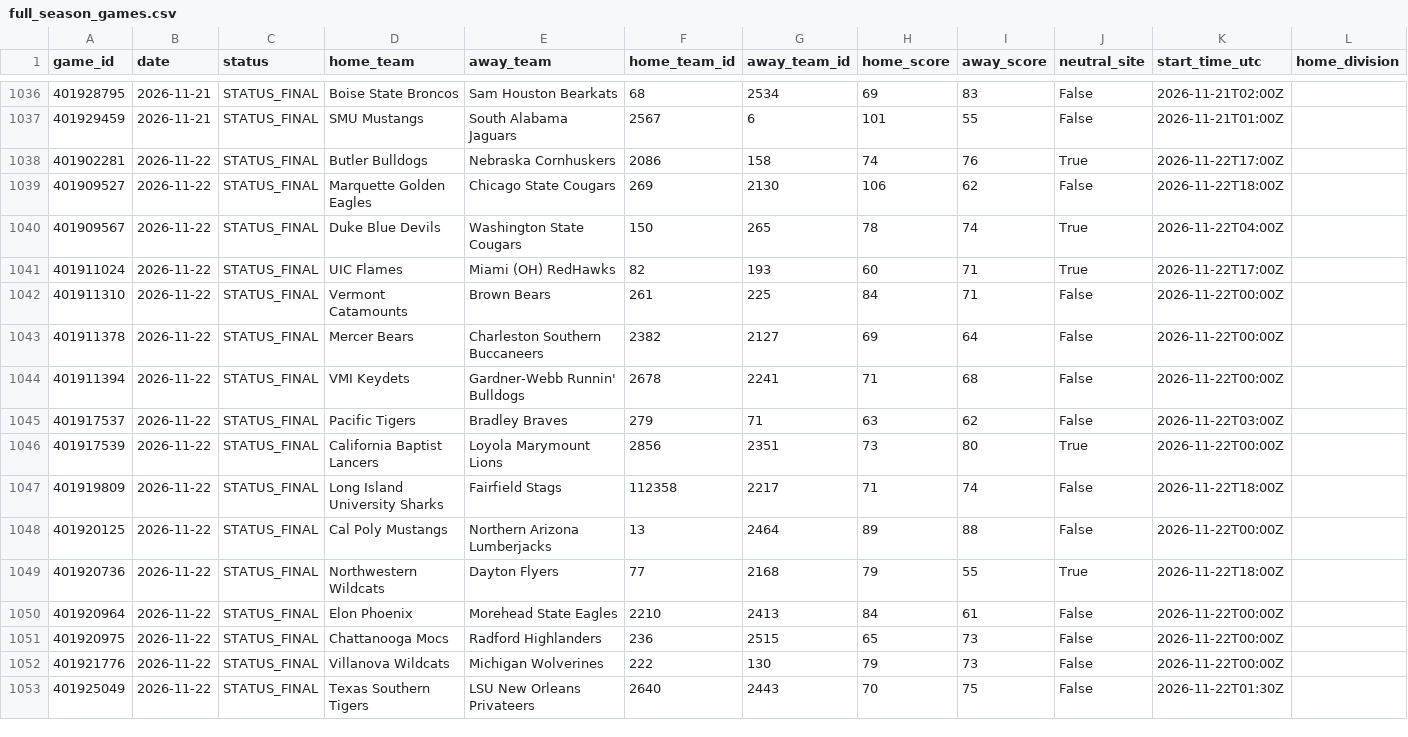
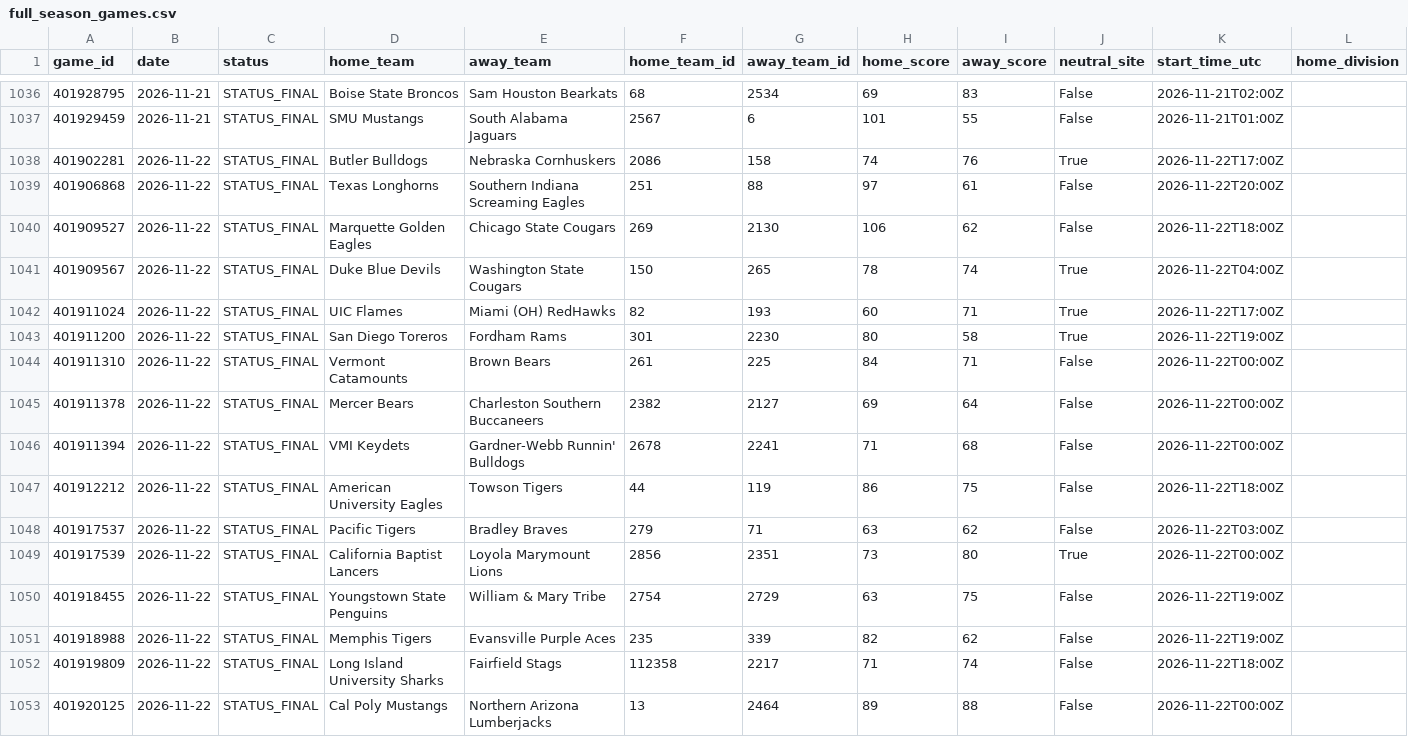
Before and after one commit to cashcarpenter14-ui/cbb-analytics-site, a CSV file: raw_data/2026_27/full_season_games.csv, drawn as a sheet; only a part is shown, gaps mark what is left out; the shorter side is filled out with more unchanged rows; rows hold the shown columns only; the diff covers the shown part only; the diff names each change by its address in the sheet, - before the commit and + after, or states it on an @@ line.

```diff
--- a/raw_data/2026_27/full_season_games.csv
+++ b/raw_data/2026_27/full_season_games.csv
+row 1039: 401906868 | 2026-11-22 | STATUS_FINAL | Texas Longhorns | Southern Indiana Screaming Eagles | 251 | 88 | 97 | 61 | False | 2026-11-22T20:00Z
+row 1043: 401911200 | 2026-11-22 | STATUS_FINAL | San Diego Toreros | Fordham Rams | 301 | 2230 | 80 | 58 | True | 2026-11-22T19:00Z
+row 1047: 401912212 | 2026-11-22 | STATUS_FINAL | American University Eagles | Towson Tigers | 44 | 119 | 86 | 75 | False | 2026-11-22T18:00Z
+row 1050: 401918455 | 2026-11-22 | STATUS_FINAL | Youngstown State Penguins | William & Mary Tribe | 2754 | 2729 | 63 | 75 | False | 2026-11-22T19:00Z
+row 1051: 401918988 | 2026-11-22 | STATUS_FINAL | Memphis Tigers | Evansville Purple Aces | 235 | 339 | 82 | 62 | False | 2026-11-22T19:00Z
```
Also changed, not shown: 10 added rows elsewhere in this file, data/2026_27_candidate/model_predictions.csv, data/2026_27_candidate/team_rankings.csv, 4 other files.
